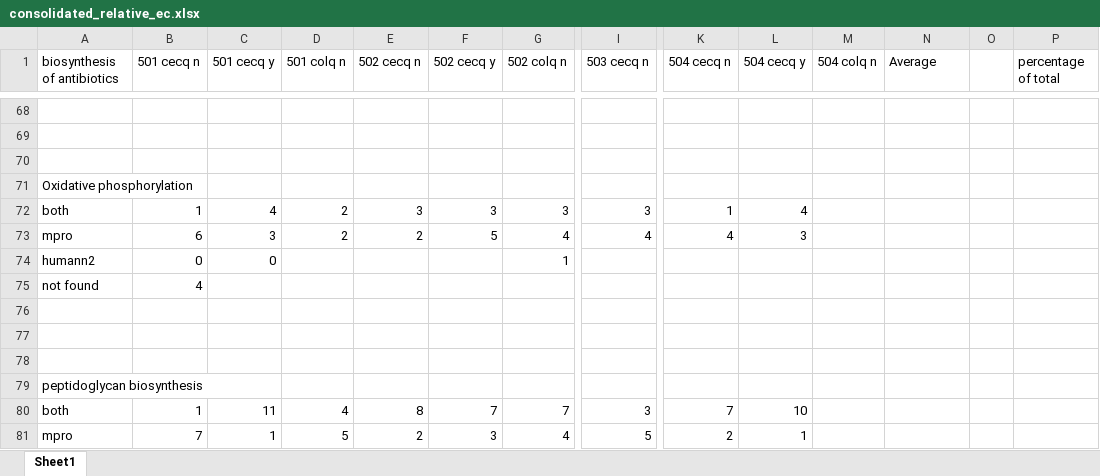
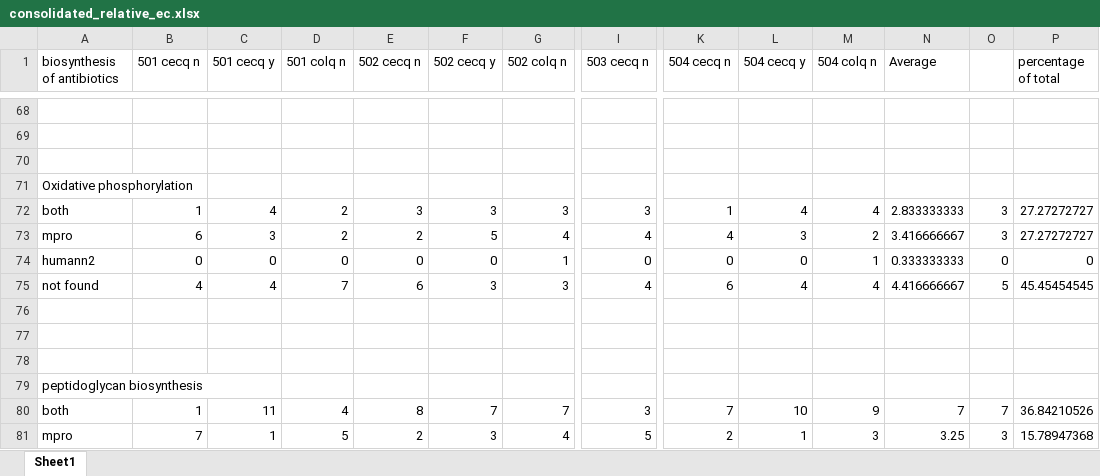
Before and after one commit to billytaj/parkinson_int_meta_pipe, an Excel workbook: prototypes/post-run-analysis/EC/consolidated_relative_ec.xlsx, sheet Sheet1, drawn as a sheet; only a part is shown, gaps mark what is left out; values as stored, in another font and other column widths than the file's, no borders; removed rows and columns are numbered as before the commit, all else as after; rows hold the shown columns only; the diff covers the shown part only; the diff names each change by its address in the sheet, - before the commit and + after, or states it on an @@ line.

```diff
--- a/prototypes/post-run-analysis/EC/consolidated_relative_ec.xlsx (sheet Sheet1)
+++ b/prototypes/post-run-analysis/EC/consolidated_relative_ec.xlsx (sheet Sheet1)
-M72 (504 colq n): (empty)
+M72 (504 colq n): 4
-N72 (Average): (empty)
+N72 (Average): 2.833333333
-O72:O73: (empty)
+O72:O73: 3
-P72:P73 (percentage of total): (empty)
+P72:P73 (percentage of total): 27.27272727
-M73 (504 colq n): (empty)
+M73 (504 colq n): 2
-N73 (Average): (empty)
+N73 (Average): 3.416666667
-D74 (501 colq n): (empty)
+D74 (501 colq n): 0
-E74 (502 cecq n): (empty)
+E74 (502 cecq n): 0
-F74 (502 cecq y): (empty)
+F74 (502 cecq y): 0
-I74 (503 cecq n): (empty)
+I74 (503 cecq n): 0
-K74 (504 cecq n): (empty)
+K74 (504 cecq n): 0
-L74 (504 cecq y): (empty)
+L74 (504 cecq y): 0
-M74 (504 colq n): (empty)
+M74 (504 colq n): 1
-N74 (Average): (empty)
+N74 (Average): 0.333333333
-O74: (empty)
+O74: 0
-P74 (percentage of total): (empty)
+P74 (percentage of total): 0
-row 75: not found | 4
+row 75: not found | 4 | 4 | 7 | 6 | 3 | 3 | 4 | 6 | 4 | 4 | 4.416666667 | 5 | 45.45454545
-M80 (504 colq n): (empty)
+M80 (504 colq n): 9
-N80 (Average): (empty)
+N80 (Average): 7
-O80: (empty)
+O80: 7
-P80 (percentage of total): (empty)
+P80 (percentage of total): 36.84210526
-M81 (504 colq n): (empty)
+M81 (504 colq n): 3
-N81 (Average): (empty)
+N81 (Average): 3.25
-O81: (empty)
+O81: 3
-P81 (percentage of total): (empty)
+P81 (percentage of total): 15.78947368
```
Also changed, not shown: 7 added rows, 7 removed rows and 79 edited cells elsewhere in this sheet, 1 other file.
